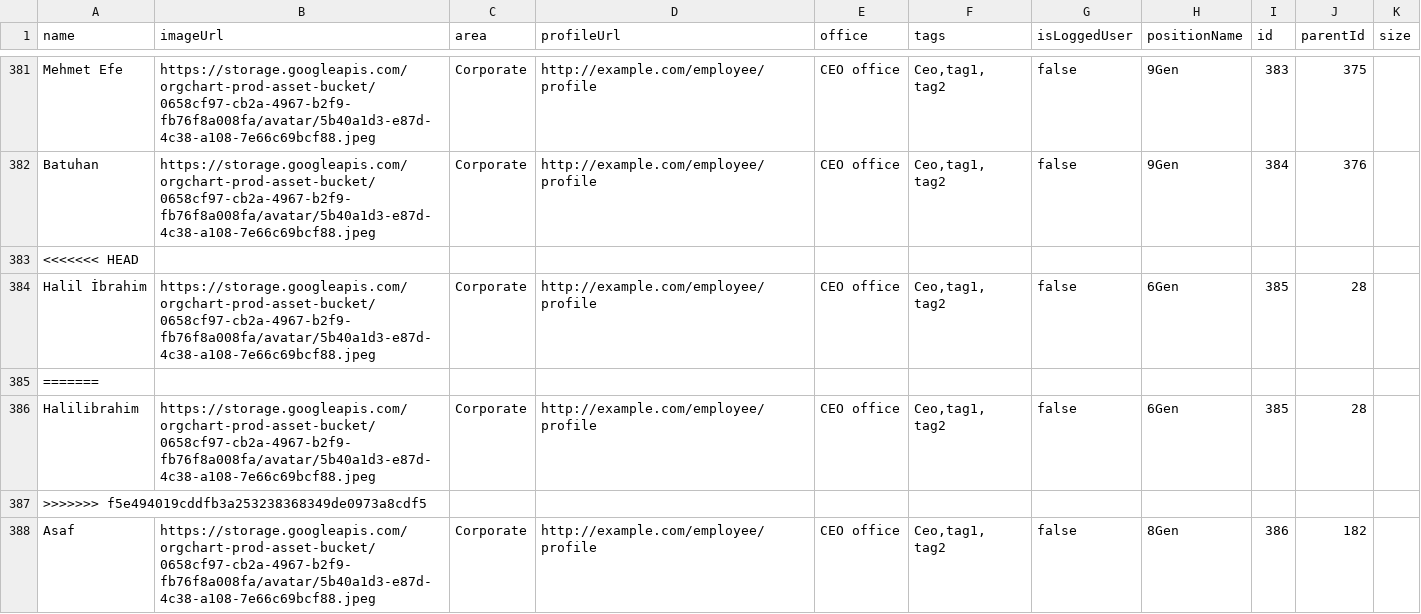
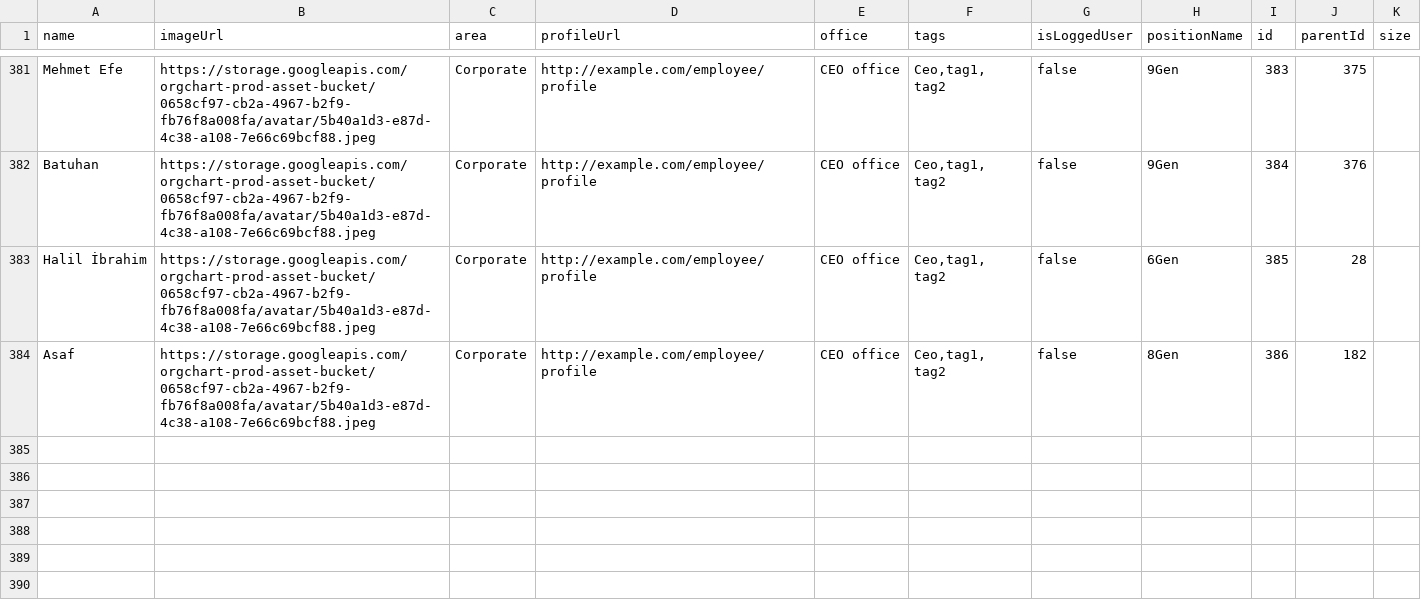
Before and after one commit to enversaglam/family-tree, a CSV file: misc/saglam.csv, drawn as a sheet; only a part is shown, gaps mark what is left out.

Commit message:
Update saglam.csv
csv6

```diff
--- a/misc/saglam.csv
+++ b/misc/saglam.csv
@@ -382,7 +382,3 @@ Mehmet Efe,https://storage.googleapis.com/orgchart-prod-asset-bucket/0658cf97-cb
 Batuhan,https://storage.googleapis.com/orgchart-prod-asset-bucket/0658cf97-cb2a-4967-b2f9-fb76f8a008fa/avatar/5b40a1d3-e87d-4c38-a108-7e66c69bcf88.jpeg,Corporate,http://example.com/employee/profile,CEO office,"Ceo,tag1, tag2",false,9Gen,384,376,
-<<<<<<< HEAD
 Halil İbrahim,https://storage.googleapis.com/orgchart-prod-asset-bucket/0658cf97-cb2a-4967-b2f9-fb76f8a008fa/avatar/5b40a1d3-e87d-4c38-a108-7e66c69bcf88.jpeg,Corporate,http://example.com/employee/profile,CEO office,"Ceo,tag1, tag2",false,6Gen,385,28,
-=======
-Halilibrahim,https://storage.googleapis.com/orgchart-prod-asset-bucket/0658cf97-cb2a-4967-b2f9-fb76f8a008fa/avatar/5b40a1d3-e87d-4c38-a108-7e66c69bcf88.jpeg,Corporate,http://example.com/employee/profile,CEO office,"Ceo,tag1, tag2",false,6Gen,385,28,
->>>>>>> f5e494019cddfb3a253238368349de0973a8cdf5
 Asaf,https://storage.googleapis.com/orgchart-prod-asset-bucket/0658cf97-cb2a-4967-b2f9-fb76f8a008fa/avatar/5b40a1d3-e87d-4c38-a108-7e66c69bcf88.jpeg,Corporate,http://example.com/employee/profile,CEO office,"Ceo,tag1, tag2",false,8Gen,386,182,
```
